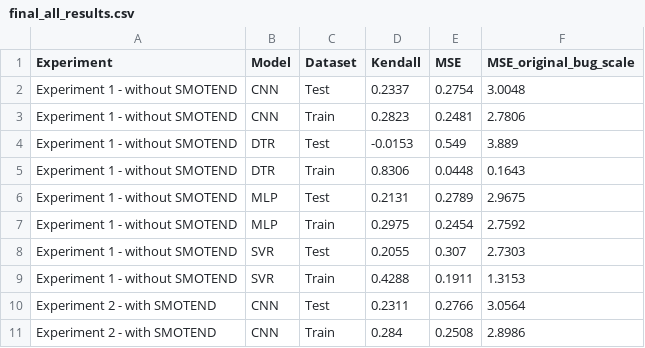
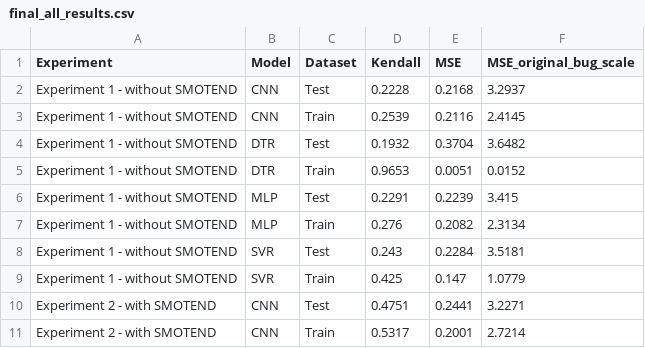
Before and after one commit to Thuy0810/HOC-MAY_N, a CSV file: outputs_promise_fault_prediction_9_5/final_all_results.csv, drawn as a sheet; only a part is shown; the diff covers the shown part only.

```diff
--- a/outputs_promise_fault_prediction_9_5/final_all_results.csv
+++ b/outputs_promise_fault_prediction_9_5/final_all_results.csv
@@ -1,11 +1,11 @@
 Experiment,Model,Dataset,Kendall,MSE,MSE_original_bug_scale
-Experiment 1 - without SMOTEND,CNN,Test,0.2337,0.2754,3.0048
-Experiment 1 - without SMOTEND,CNN,Train,0.2823,0.2481,2.7806
-Experiment 1 - without SMOTEND,DTR,Test,-0.0153,0.549,3.889
-Experiment 1 - without SMOTEND,DTR,Train,0.8306,0.0448,0.1643
-Experiment 1 - without SMOTEND,MLP,Test,0.2131,0.2789,2.9675
-Experiment 1 - without SMOTEND,MLP,Train,0.2975,0.2454,2.7592
-Experiment 1 - without SMOTEND,SVR,Test,0.2055,0.307,2.7303
-Experiment 1 - without SMOTEND,SVR,Train,0.4288,0.1911,1.3153
-Experiment 2 - with SMOTEND,CNN,Test,0.2311,0.2766,3.0564
-Experiment 2 - with SMOTEND,CNN,Train,0.284,0.2508,2.8986
+Experiment 1 - without SMOTEND,CNN,Test,0.2228,0.2168,3.2937
+Experiment 1 - without SMOTEND,CNN,Train,0.2539,0.2116,2.4145
+Experiment 1 - without SMOTEND,DTR,Test,0.1932,0.3704,3.6482
+Experiment 1 - without SMOTEND,DTR,Train,0.9653,0.0051,0.0152
+Experiment 1 - without SMOTEND,MLP,Test,0.2291,0.2239,3.415
+Experiment 1 - without SMOTEND,MLP,Train,0.276,0.2082,2.3134
+Experiment 1 - without SMOTEND,SVR,Test,0.243,0.2284,3.5181
+Experiment 1 - without SMOTEND,SVR,Train,0.425,0.147,1.0779
+Experiment 2 - with SMOTEND,CNN,Test,0.4751,0.2441,3.2271
+Experiment 2 - with SMOTEND,CNN,Train,0.5317,0.2001,2.7214
```
Also changed, not shown: 18 edited cells elsewhere in this file, outputs_promise_fault_prediction_9_5/table_bug_distribution.csv, outputs_promise_fault_prediction_9_5/table_correlation_with_bug.csv, 24 other files.
